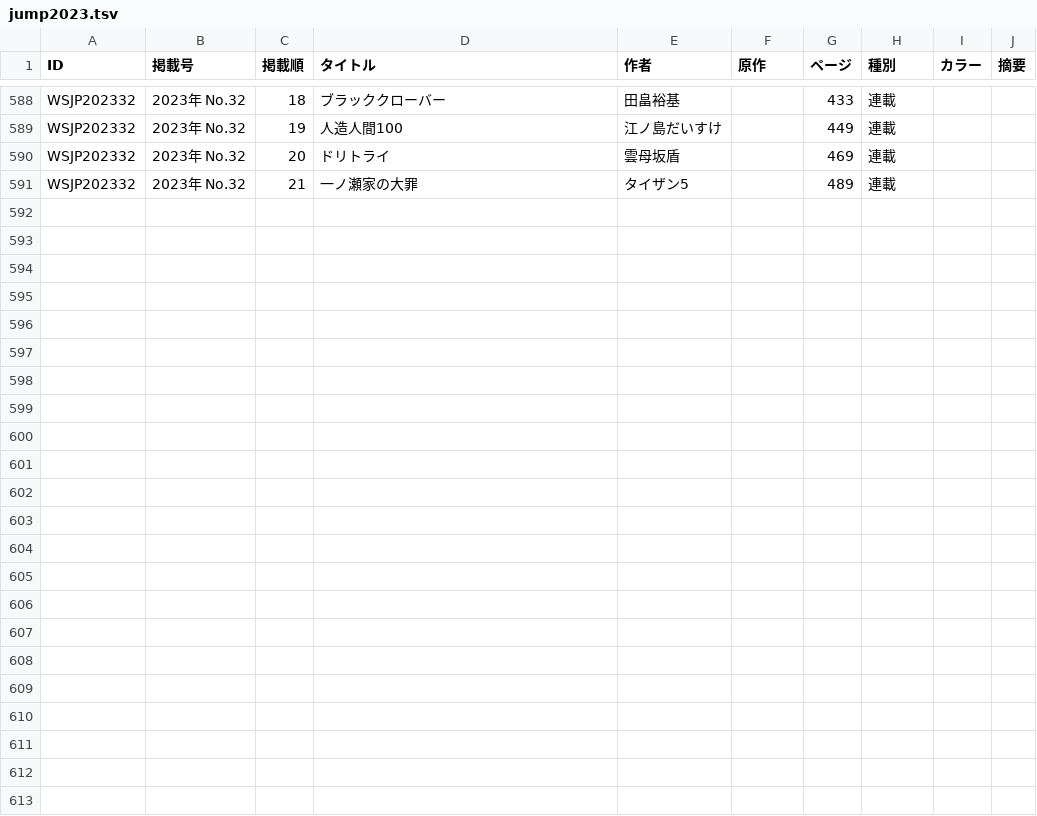
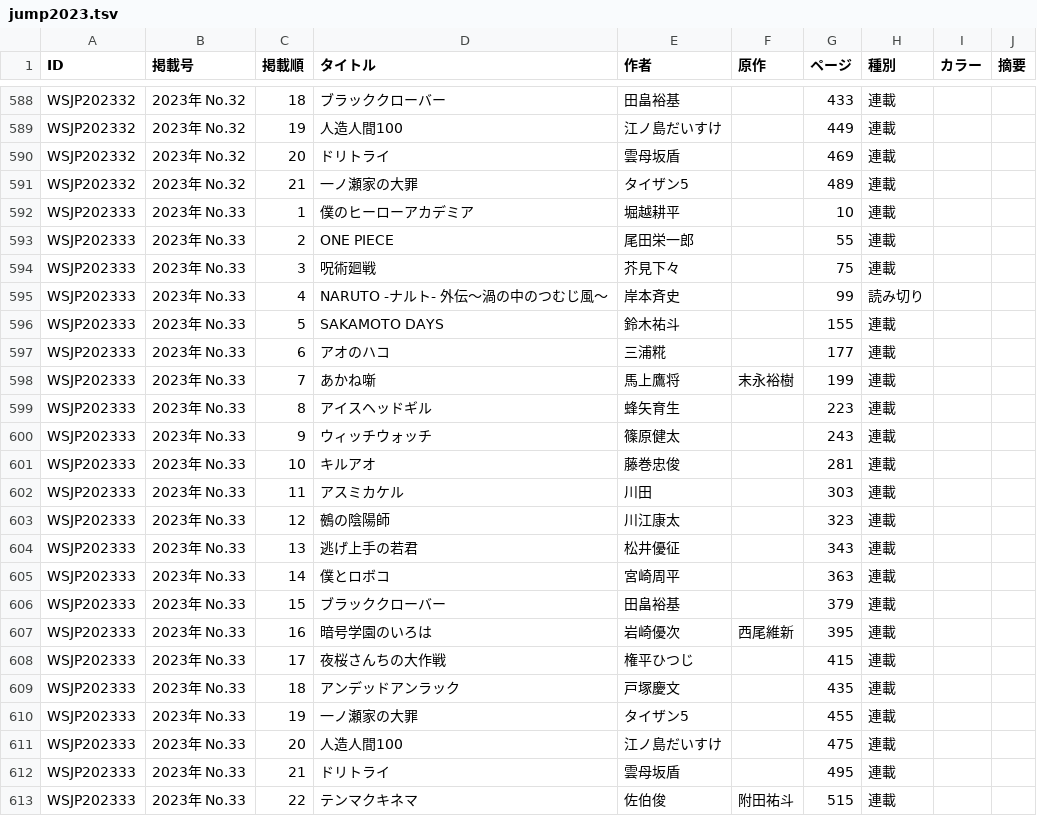
Before and after one commit to tricogimmick/comic_magazine_data, a TSV file: tsv/jump/jump2023.tsv, drawn as a sheet; only a part is shown, gaps mark what is left out; the diff names each change by its address in the sheet, - before the commit and + after, or states it on an @@ line.

Commit message:
週刊少年ジャンプ 2023年 No.33

```diff
--- a/tsv/jump/jump2023.tsv
+++ b/tsv/jump/jump2023.tsv
+row 592: WSJP202333 | 2023年 No.33 | 1 | 僕のヒーローアカデミア | 堀越耕平 |  | 10 | 連載
+row 593: WSJP202333 | 2023年 No.33 | 2 | ONE PIECE | 尾田栄一郎 |  | 55 | 連載
+row 594: WSJP202333 | 2023年 No.33 | 3 | 呪術廻戦 | 芥見下々 |  | 75 | 連載
+row 595: WSJP202333 | 2023年 No.33 | 4 | NARUTO -ナルト- 外伝〜渦の中のつむじ風〜 | 岸本斉史 |  | 99 | 読み切り
+row 596: WSJP202333 | 2023年 No.33 | 5 | SAKAMOTO DAYS | 鈴木祐斗 |  | 155 | 連載
+row 597: WSJP202333 | 2023年 No.33 | 6 | アオのハコ | 三浦糀 |  | 177 | 連載
+row 598: WSJP202333 | 2023年 No.33 | 7 | あかね噺 | 馬上鷹将 | 末永裕樹 | 199 | 連載
+row 599: WSJP202333 | 2023年 No.33 | 8 | アイスヘッドギル | 蜂矢育生 |  | 223 | 連載
+row 600: WSJP202333 | 2023年 No.33 | 9 | ウィッチウォッチ | 篠原健太 |  | 243 | 連載
+row 601: WSJP202333 | 2023年 No.33 | 10 | キルアオ | 藤巻忠俊 |  | 281 | 連載
+row 602: WSJP202333 | 2023年 No.33 | 11 | アスミカケル | 川田 |  | 303 | 連載
+row 603: WSJP202333 | 2023年 No.33 | 12 | 鵺の陰陽師 | 川江康太 |  | 323 | 連載
+row 604: WSJP202333 | 2023年 No.33 | 13 | 逃げ上手の若君 | 松井優征 |  | 343 | 連載
+row 605: WSJP202333 | 2023年 No.33 | 14 | 僕とロボコ | 宮崎周平 |  | 363 | 連載
+row 606: WSJP202333 | 2023年 No.33 | 15 | ブラッククローバー | 田畠裕基 |  | 379 | 連載
+row 607: WSJP202333 | 2023年 No.33 | 16 | 暗号学園のいろは | 岩崎優次 | 西尾維新 | 395 | 連載
+row 608: WSJP202333 | 2023年 No.33 | 17 | 夜桜さんちの大作戦 | 権平ひつじ |  | 415 | 連載
+row 609: WSJP202333 | 2023年 No.33 | 18 | アンデッドアンラック | 戸塚慶文 |  | 435 | 連載
+row 610: WSJP202333 | 2023年 No.33 | 19 | 一ノ瀬家の大罪 | タイザン5 |  | 455 | 連載
+row 611: WSJP202333 | 2023年 No.33 | 20 | 人造人間100 | 江ノ島だいすけ |  | 475 | 連載
+row 612: WSJP202333 | 2023年 No.33 | 21 | ドリトライ | 雲母坂盾 |  | 495 | 連載
+row 613: WSJP202333 | 2023年 No.33 | 22 | テンマクキネマ | 佐伯俊 | 附田祐斗 | 515 | 連載
```
